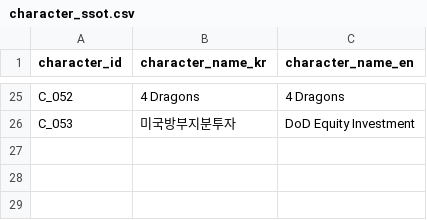
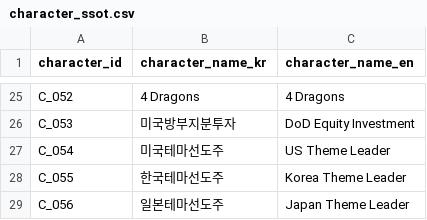
Before and after one commit to kang0302/moneytree-web, a CSV file: public/data/ssot/character_ssot.csv, drawn as a sheet; only a part is shown, gaps mark what is left out; the diff names each change by its address in the sheet, - before the commit and + after, or states it on an @@ line.

```diff
--- a/public/data/ssot/character_ssot.csv
+++ b/public/data/ssot/character_ssot.csv
+row 27: C_054 | 미국테마선도주 | US Theme Leader
+row 28: C_055 | 한국테마선도주 | Korea Theme Leader
+row 29: C_056 | 일본테마선도주 | Japan Theme Leader
```
Also changed, not shown: public/data/ssot/asset_ssot.csv, 2 other files.
